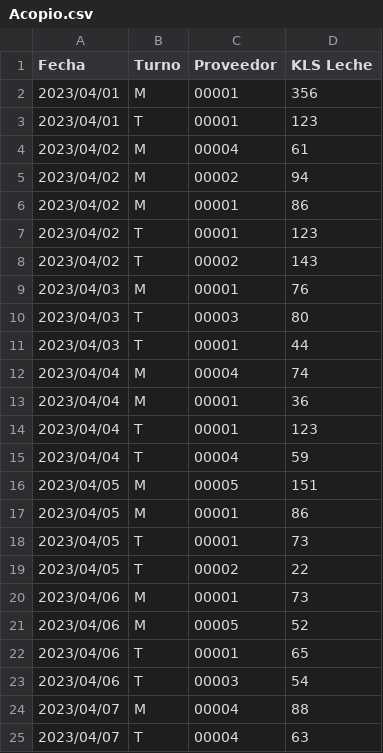
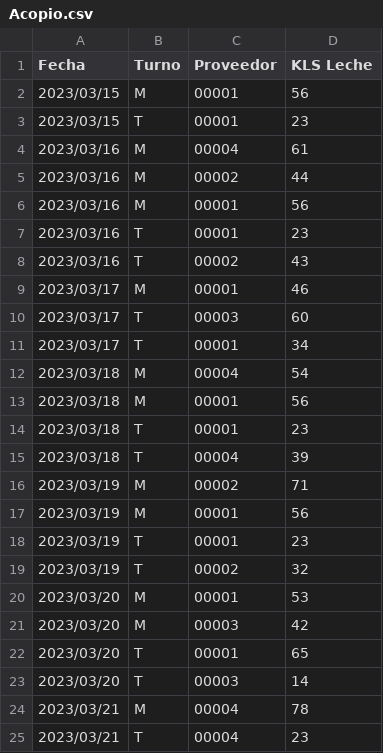
Before and after one commit to JeanLucasOFM18/Evaluacion1_Tingeso, a CSV file: evaluacion1/evaluacion1/Acopio.csv, drawn as a sheet; only a part is shown; the diff covers the shown part only.

```diff
--- a/evaluacion1/evaluacion1/Acopio.csv
+++ b/evaluacion1/evaluacion1/Acopio.csv
@@ -1,25 +1,25 @@
 Fecha;Turno;Proveedor;KLS Leche
-2023/04/01;M;00001;356
-2023/04/01;T;00001;123
-2023/04/02;M;00004;61
-2023/04/02;M;00002;94
-2023/04/02;M;00001;86
-2023/04/02;T;00001;123
-2023/04/02;T;00002;143
-2023/04/03;M;00001;76
-2023/04/03;T;00003;80
-2023/04/03;T;00001;44
-2023/04/04;M;00004;74
-2023/04/04;M;00001;36
-2023/04/04;T;00001;123
-2023/04/04;T;00004;59
-2023/04/05;M;00005;151
-2023/04/05;M;00001;86
-2023/04/05;T;00001;73
-2023/04/05;T;00002;22
-2023/04/06;M;00001;73
-2023/04/06;M;00005;52
-2023/04/06;T;00001;65
-2023/04/06;T;00003;54
-2023/04/07;M;00004;88
-2023/04/07;T;00004;63
+2023/03/15;M;00001;56
+2023/03/15;T;00001;23
+2023/03/16;M;00004;61
+2023/03/16;M;00002;44
+2023/03/16;M;00001;56
+2023/03/16;T;00001;23
+2023/03/16;T;00002;43
+2023/03/17;M;00001;46
+2023/03/17;T;00003;60
+2023/03/17;T;00001;34
+2023/03/18;M;00004;54
+2023/03/18;M;00001;56
+2023/03/18;T;00001;23
+2023/03/18;T;00004;39
+2023/03/19;M;00002;71
+2023/03/19;M;00001;56
+2023/03/19;T;00001;23
+2023/03/19;T;00002;32
+2023/03/20;M;00001;53
+2023/03/20;M;00003;42
+2023/03/20;T;00001;65
+2023/03/20;T;00003;14
+2023/03/21;M;00004;78
+2023/03/21;T;00004;23
```
Also changed, not shown: 3 added rows, 3 removed rows and 36 edited cells elsewhere in this file, 27 other files.
